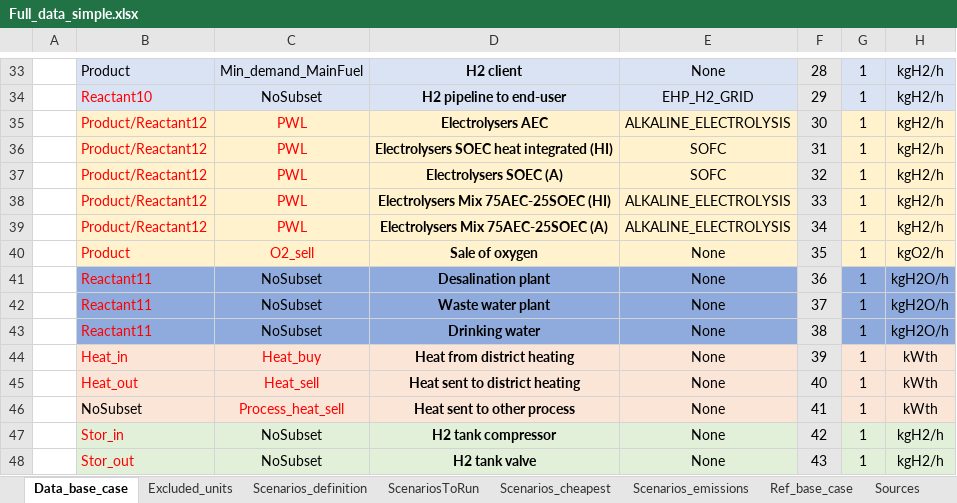
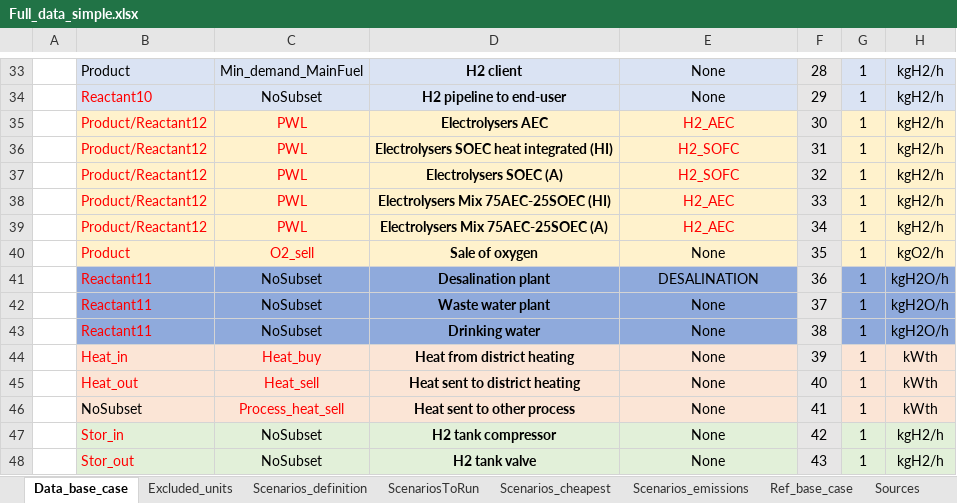
Before and after one commit to njbca/OptiPlant, an Excel workbook: data/Full_model/model_inputs/Full_data_simple.xlsx, sheet Data_base_case, drawn as a sheet; only a part is shown, gaps mark what is left out; values as stored, in another font and other column widths than the file's, no borders; the diff covers the shown part only; the diff names each change by its address in the sheet, - before the commit and + after, or states it on an @@ line.

```diff
--- a/data/Full_model/model_inputs/Full_data_simple.xlsx (sheet Data_base_case)
+++ b/data/Full_model/model_inputs/Full_data_simple.xlsx (sheet Data_base_case)
-E34: EHP_H2_GRID
+E34: None
-E35: ALKALINE_ELECTROLYSIS
+E35: H2_AEC
-E35:E39 text colour: black
+E35:E39 text colour: #FF0000
-E36:E37: SOFC
+E36:E37: H2_SOFC
-E38:E39: ALKALINE_ELECTROLYSIS
+E38:E39: H2_AEC
-E41: None
+E41: DESALINATION
```
Also changed, not shown: 37 edited cells and cell formats elsewhere in this sheet, 3 other files.
